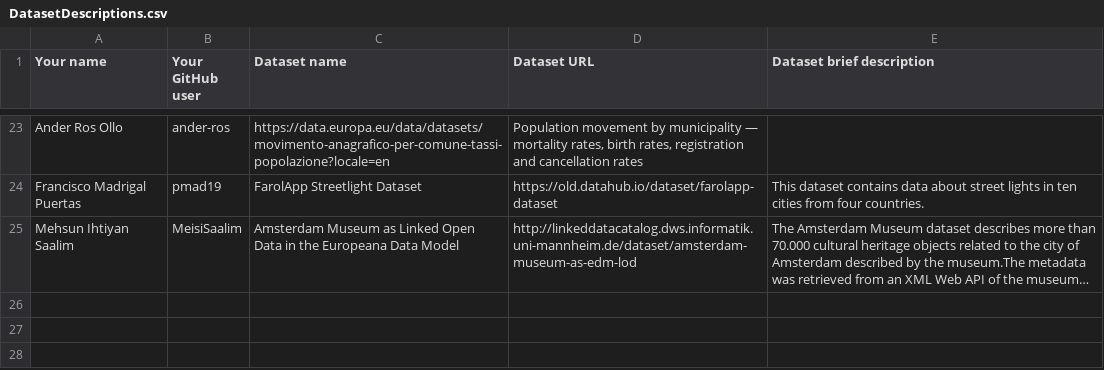
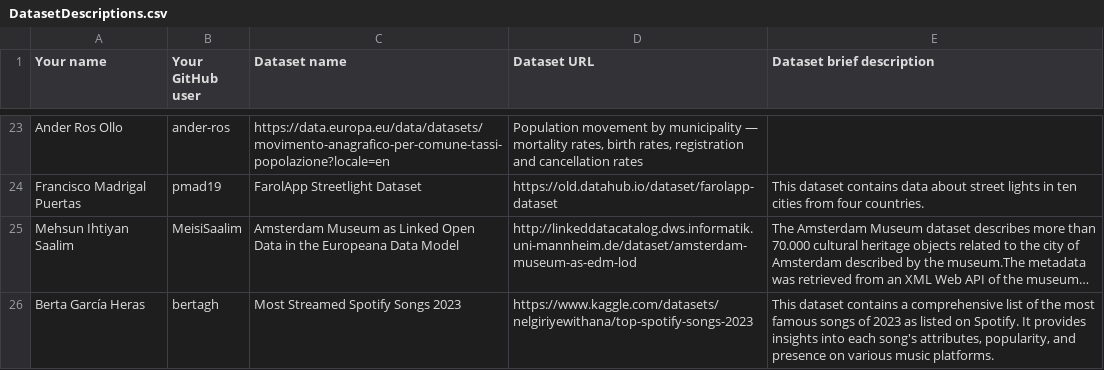
Before and after one commit to FacultadInformatica-LinkedData/Curso2023-2024-ODKG, a CSV file: Assignment1/DatasetDescriptions.csv, drawn as a sheet; only a part is shown, gaps mark what is left out; long unchanged cells end in …; the diff names each change by its address in the sheet, - before the commit and + after, or states it on an @@ line.

Commit message:
Update DatasetDescriptions.csv

```diff
--- a/Assignment1/DatasetDescriptions.csv
+++ b/Assignment1/DatasetDescriptions.csv
+row 26: Berta García Heras | bertagh | Most Streamed Spotify Songs 2023 | https://www.kaggle.com/datasets/nelgiriyewithana/top-spotify-songs-2023 | This dataset contains a comprehensive list of the most famous songs of 2023 as listed on Spotify. It provides insights into each song's attributes, popularity, and presence on various music platforms.
```
